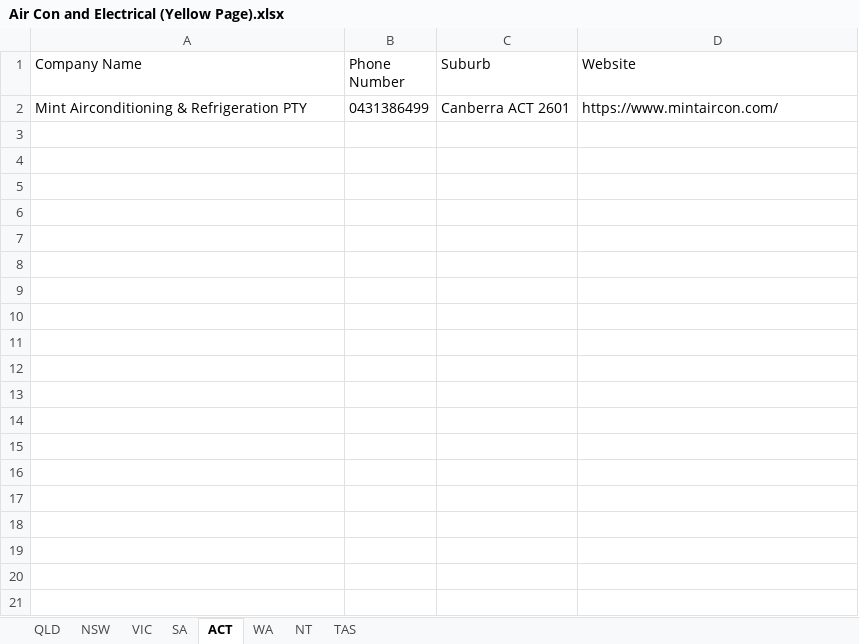
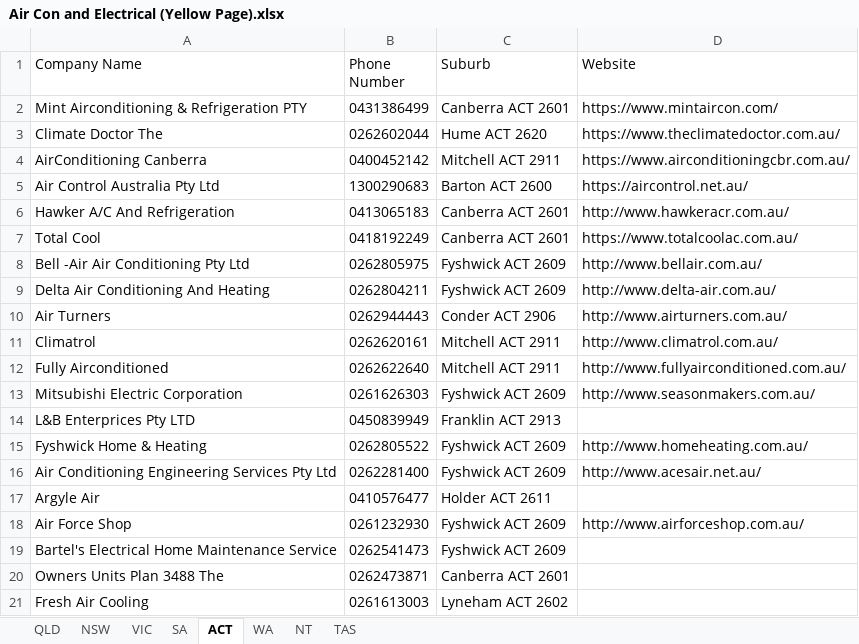
Before and after one commit to Andrewl920/WebScraping_Company, an Excel workbook: Air Con and Electrical (Yellow Page).xlsx, sheet ACT, drawn as a sheet; only a part is shown; values as stored, in another font and other column widths than the file's, no borders; the diff covers the shown part only; the diff names each change by its address in the sheet, - before the commit and + after, or states it on an @@ line.

```diff
--- a/Air Con and Electrical (Yellow Page).xlsx (sheet ACT)
+++ b/Air Con and Electrical (Yellow Page).xlsx (sheet ACT)
+row 3: Climate Doctor The | 0262602044 | Hume ACT 2620 | https://www.theclimatedoctor.com.au/
+row 4: AirConditioning Canberra | 0400452142 | Mitchell ACT 2911 | https://www.airconditioningcbr.com.au/
+row 5: Air Control Australia Pty Ltd | 1300290683 | Barton ACT 2600 | https://aircontrol.net.au/
+row 6: Hawker A/C And Refrigeration | 0413065183 | Canberra ACT 2601 | http://www.hawkeracr.com.au/
+row 7: Total Cool | 0418192249 | Canberra ACT 2601 | https://www.totalcoolac.com.au/
+row 8: Bell -Air Air Conditioning Pty Ltd | 0262805975 | Fyshwick ACT 2609 | http://www.bellair.com.au/
+row 9: Delta Air Conditioning And Heating | 0262804211 | Fyshwick ACT 2609 | http://www.delta-air.com.au/
+row 10: Air Turners | 0262944443 | Conder ACT 2906 | http://www.airturners.com.au/
+row 11: Climatrol | 0262620161 | Mitchell ACT 2911 | http://www.climatrol.com.au/
+row 12: Fully Airconditioned | 0262622640 | Mitchell ACT 2911 | http://www.fullyairconditioned.com.au/
+row 13: Mitsubishi Electric Corporation | 0261626303 | Fyshwick ACT 2609 | http://www.seasonmakers.com.au/
+row 14: L&B Enterprices Pty LTD | 0450839949 | Franklin ACT 2913
+row 15: Fyshwick Home & Heating | 0262805522 | Fyshwick ACT 2609 | http://www.homeheating.com.au/
+row 16: Air Conditioning Engineering Services Pty Ltd | 0262281400 | Fyshwick ACT 2609 | http://www.acesair.net.au/
+row 17: Argyle Air | 0410576477 | Holder ACT 2611
+row 18: Air Force Shop | 0261232930 | Fyshwick ACT 2609 | http://www.airforceshop.com.au/
+row 19: Bartel's Electrical Home Maintenance Service | 0262541473 | Fyshwick ACT 2609
+row 20: Owners Units Plan 3488 The | 0262473871 | Canberra ACT 2601
+row 21: Fresh Air Cooling | 0261613003 | Lyneham ACT 2602
```
Also changed, not shown: 28 added rows elsewhere in this sheet, sheet VIC, sheet WA, sheet SA, sheet NT, sheet TAS, sheet NSW, 1 more sheet, 5 other files.
